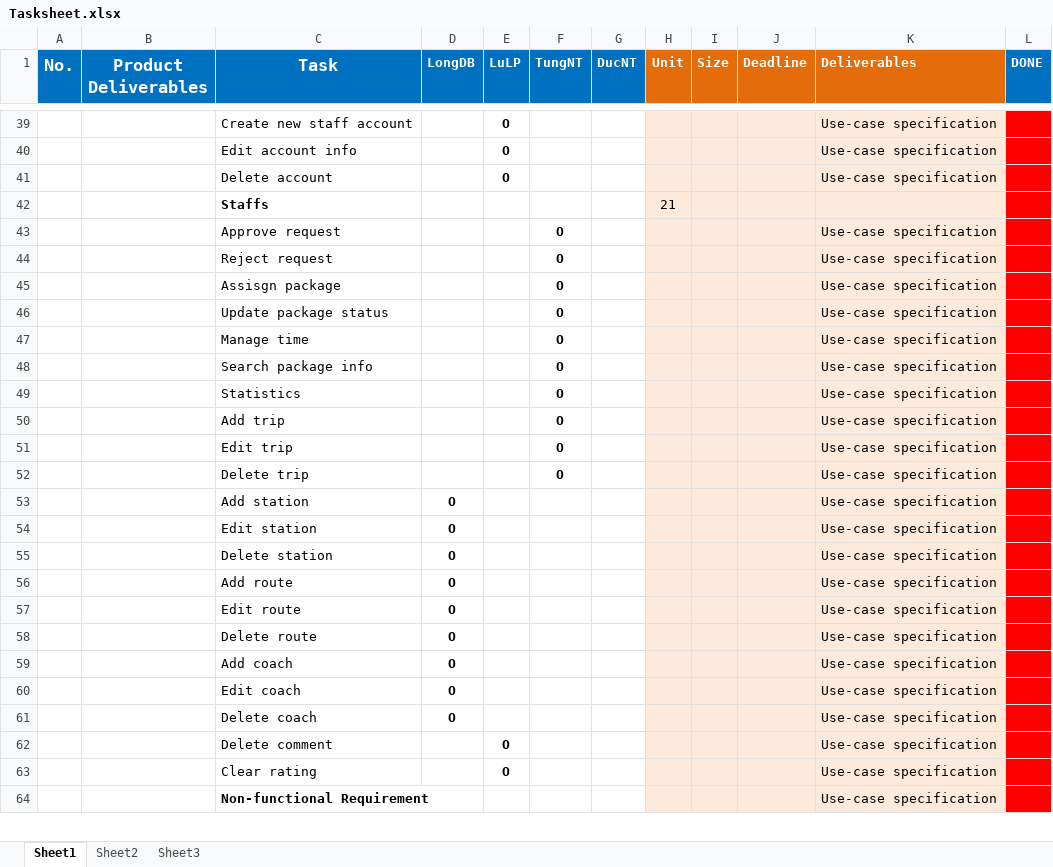
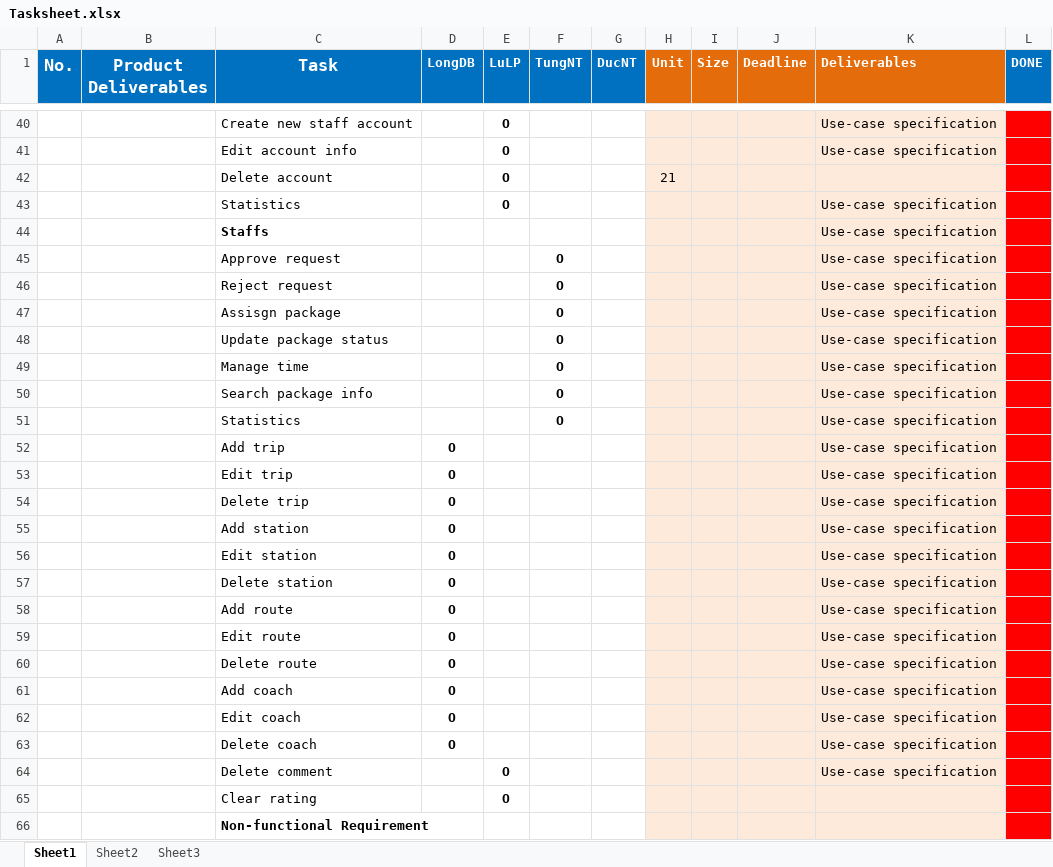
Before and after one commit to longdao2904/capstone-project-teamx, an Excel workbook: wiki/report/Tasksheet.xlsx, sheet Sheet1, drawn as a sheet; only a part is shown, gaps mark what is left out; values as stored, in another font and other column widths than the file's, no borders; removed rows and columns are numbered as before the commit, all else as after; the diff covers the shown part only; the diff names each change by its address in the sheet, - before the commit and + after, or states it on an @@ line.

Commit message:
Update lại Tasksheet.xlsx và Use case/Basic Use Case Diagram - Use Case.png #LongDB

```diff
--- a/wiki/report/Tasksheet.xlsx (sheet Sheet1)
+++ b/wiki/report/Tasksheet.xlsx (sheet Sheet1)
+row 42:  |  | Delete account |  | O |  |  | 21
-C43 (Task): Delete account
+C43 (Task): Statistics
-row 42:  |  | Staffs |  |  |  |  | 21
+row 44:  |  | Staffs |  |  |  |  |  |  |  | Use-case specification
-D52:D54 (LongDB): (empty)
+D52:D54 (LongDB): O
-F52:F54 (TungNT): O
+F52:F54 (TungNT): (empty)
-K65:K66 (Deliverables): Use-case specification
+K65:K66 (Deliverables): (empty)
```
Also changed, not shown: 10 added rows, 9 removed rows, 9 edited cells, cell formats and merged cells elsewhere in this sheet, 1 other file.
